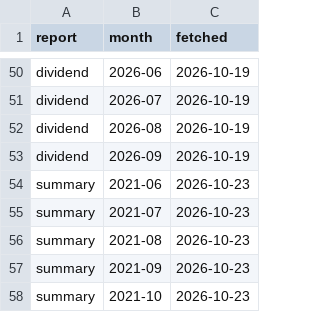
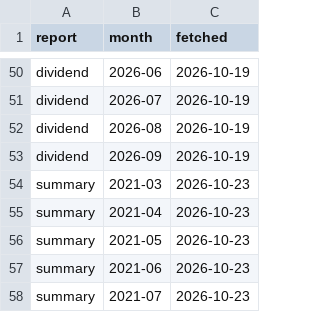
Before and after one commit to breezeflow-tw/breezeflow-data, a CSV file: data/history/fund_fetch.csv, drawn as a sheet; only a part is shown, gaps mark what is left out; the shorter side is filled out with more unchanged rows; the diff names each change by its address in the sheet, - before the commit and + after, or states it on an @@ line.

```diff
--- a/data/history/fund_fetch.csv
+++ b/data/history/fund_fetch.csv
+row 54: summary | 2021-03 | 2026-10-23
+row 55: summary | 2021-04 | 2026-10-23
+row 56: summary | 2021-05 | 2026-10-23
```
Also changed, not shown: data/history/dividend.csv, data/history/etf.csv, 13 other files.
